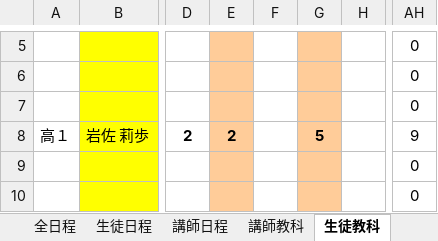
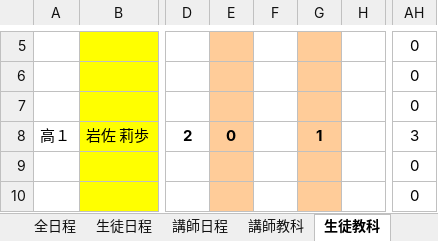
Before and after one commit to whitesnow888/Automatic-schedule-creation-tool, an Excel workbook: 2023夏期スケ裾野 - コピー - Copy.xlsm, sheet 生徒教科, drawn as a sheet; only a part is shown, gaps mark what is left out; values as stored, in another font and other column widths than the file's, no borders; conditional formats not drawn; the diff names each change by its address in the sheet, - before the commit and + after, or states it on an @@ line.

```diff
--- a/2023夏期スケ裾野 - コピー - Copy.xlsm (sheet 生徒教科)
+++ b/2023夏期スケ裾野 - コピー - Copy.xlsm (sheet 生徒教科)
-E8: 2
+E8: 0
-G8: 5
+G8: 1
-AH8: 9
+AH8: 3
```
Also changed, not shown: sheet 全日程, sheet 生徒用スケ, charts or pictures, 10 other files.
